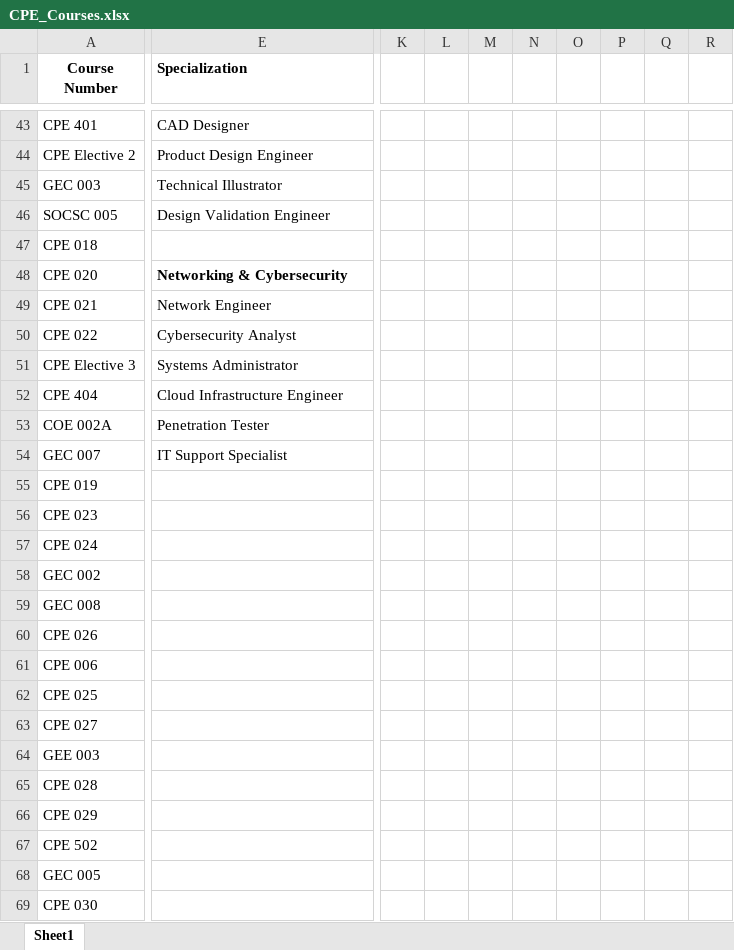
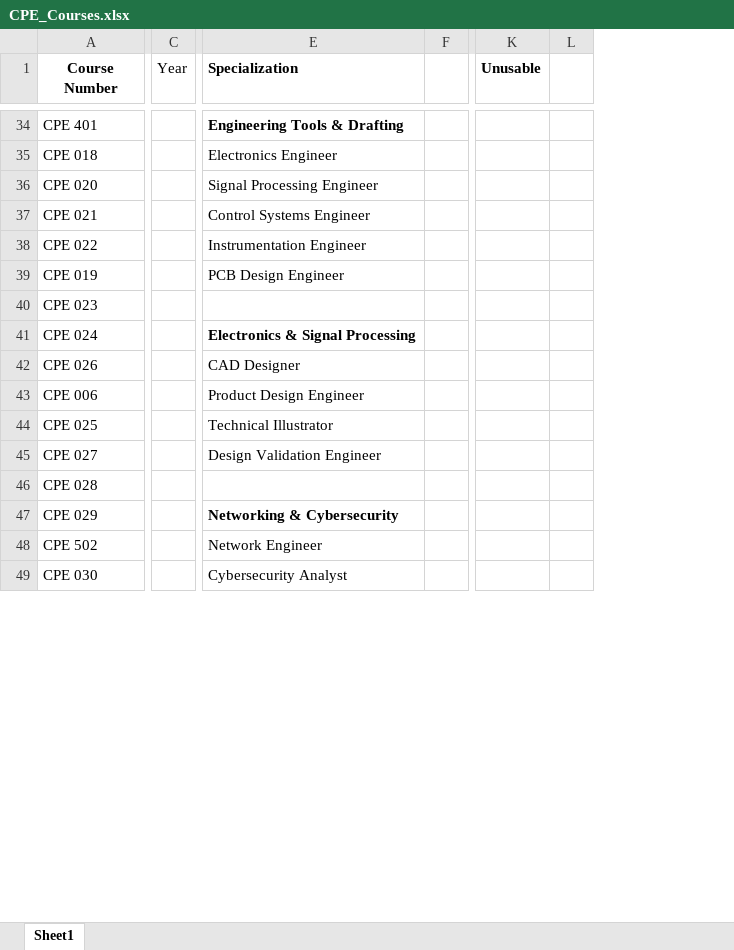
Before and after one commit to DanoAlvinJohnS/Final-OOP2, an Excel workbook: sources/excels/CPE_Courses.xlsx, sheet Sheet1, drawn as a sheet; only a part is shown, gaps mark what is left out; values as stored, in another font and other column widths than the file's, no borders; removed rows and columns are numbered as before the commit, all else as after; rows hold the shown columns only; the diff covers the shown part only; the diff names each change by its address in the sheet, - before the commit and + after, or states it on an @@ line.

```diff
--- a/sources/excels/CPE_Courses.xlsx (sheet Sheet1)
+++ b/sources/excels/CPE_Courses.xlsx (sheet Sheet1)
+column C (Year), empty
+column F, empty
-column K, empty
-column L, empty
-column M, empty
-column N, empty
-column O, empty
-column P, empty
-column Q, empty
-column R, empty
+column K (Unusable), empty
+column L, empty
-E34 (Specialization): CAD Designer
+E34 (Specialization): Engineering Tools & Drafting
-E34 bold: off
+E34 bold: on
-row 44: CPE Elective 2 | Product Design Engineer
-row 45: GEC 003 | Technical Illustrator
-row 46: SOCSC 005 | Design Validation Engineer
-E35 (Specialization): (empty)
+E35 (Specialization): Electronics Engineer
-E36 (Specialization): Networking & Cybersecurity
+E36 (Specialization): Signal Processing Engineer
-E36 bold: on
+E36 bold: off
-E37 (Specialization): Network Engineer
+E37 (Specialization): Control Systems Engineer
-E38 (Specialization): Cybersecurity Analyst
+E38 (Specialization): Instrumentation Engineer
-row 51: CPE Elective 3 | Systems Administrator
-row 52: CPE 404 | Cloud Infrastructure Engineer
-row 53: COE 002A | Penetration Tester
-row 54: GEC 007 | IT Support Specialist
-E39 (Specialization): (empty)
+E39 (Specialization): PCB Design Engineer
-E41 (Specialization): (empty)
+E41 (Specialization): Electronics & Signal Processing
-row 58: GEC 002
-row 59: GEC 008
-E42 (Specialization): (empty)
+E42 (Specialization): CAD Designer
-E43 (Specialization): (empty)
+E43 (Specialization): Product Design Engineer
-E44 (Specialization): (empty)
+E44 (Specialization): Technical Illustrator
-E45 (Specialization): (empty)
+E45 (Specialization): Design Validation Engineer
-row 64: GEE 003
-E47 (Specialization): (empty)
+E47 (Specialization): Networking & Cybersecurity
-E48 (Specialization): (empty)
+E48 (Specialization): Network Engineer
-row 68: GEC 005
-E49 (Specialization): (empty)
+E49 (Specialization): Cybersecurity Analyst
```
Also changed, not shown: 79 added rows, 20 removed rows, 2 removed columns, 20 edited cells and cell formats elsewhere in this sheet, 20 other files.
